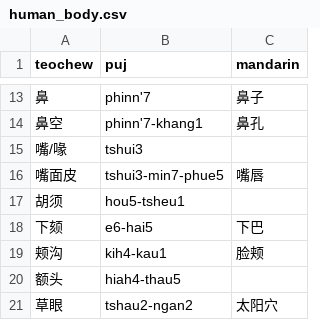
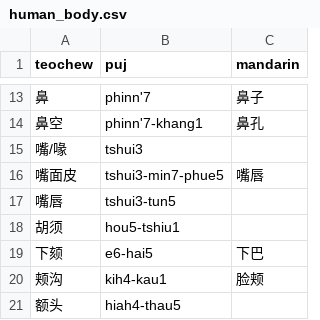
Before and after one commit to pujdict/pujdict, a CSV file: src/.vuepress/public/data/appendix/human_body.csv, drawn as a sheet; only a part is shown, gaps mark what is left out; the shorter side is filled out with more unchanged rows.

```diff
--- a/src/.vuepress/public/data/appendix/human_body.csv
+++ b/src/.vuepress/public/data/appendix/human_body.csv
@@ -16,3 +16,4 @@ teochew,puj,mandarin
 嘴面皮,tshui3-min7-phue5,嘴唇
-胡须,hou5-tsheu1,
+嘴唇,tshui3-tun5,
+胡须,hou5-tshiu1,
 下颏,e6-hai5,下巴
```
Also changed, not shown: 4 other files.
